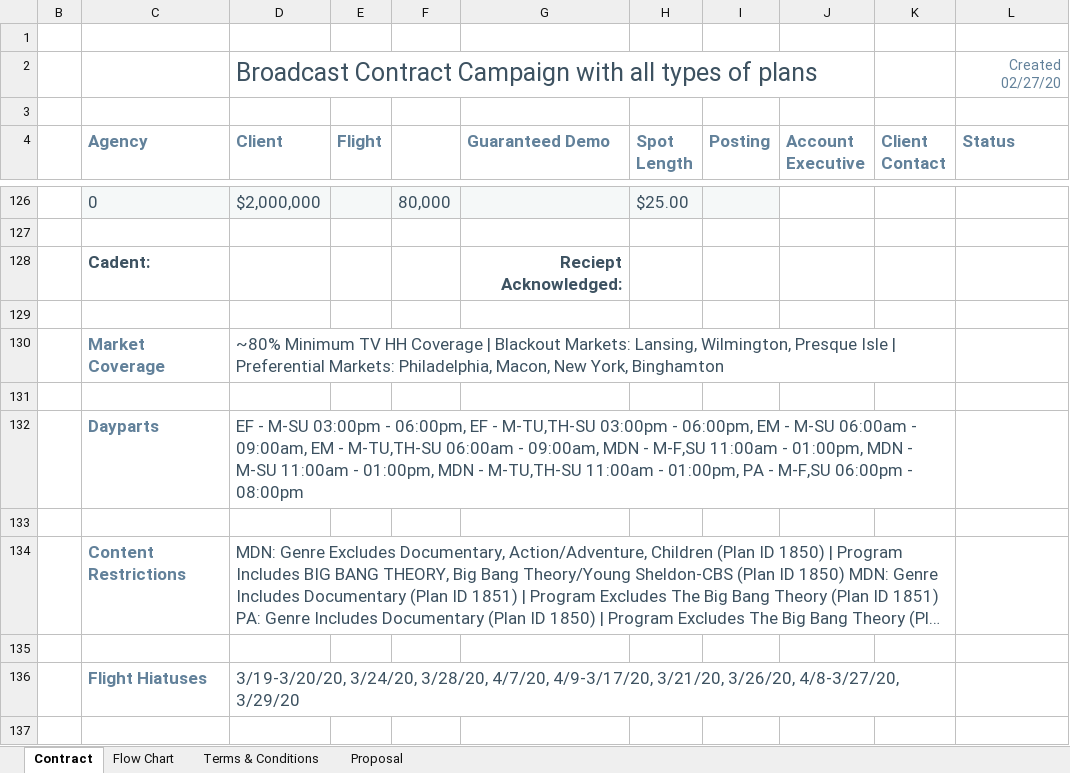
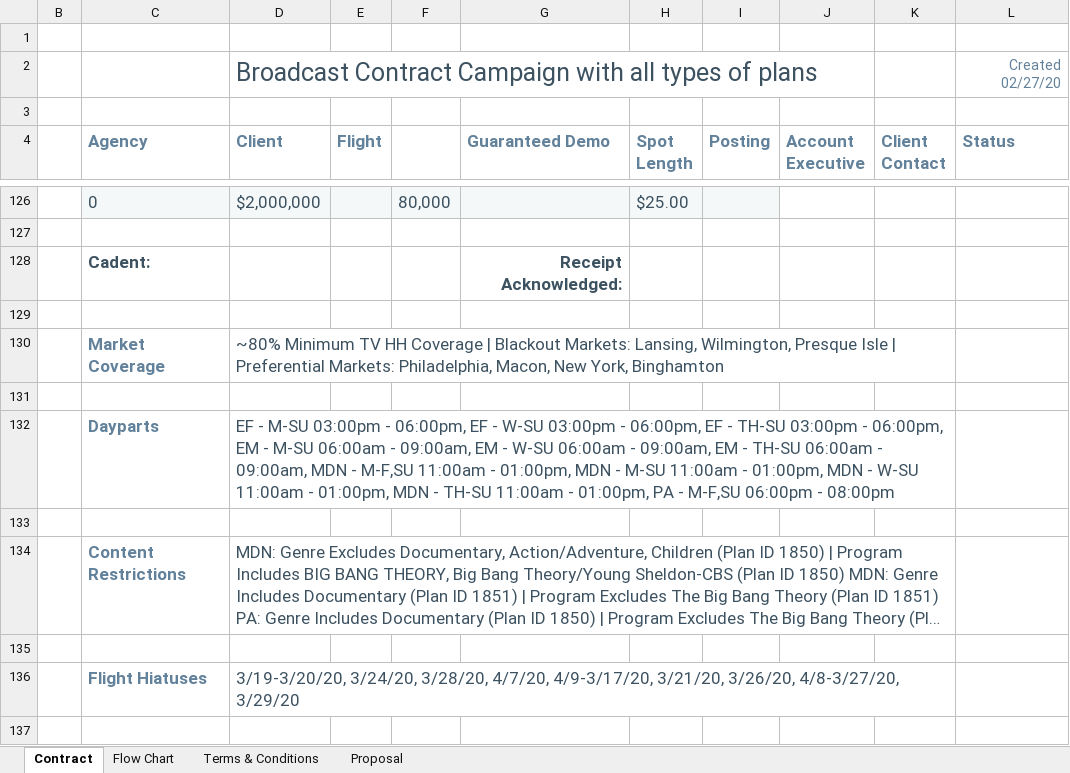
Before and after one commit to tonehanamant/Broadcast, an Excel workbook: Source/Tam/MaestroTests/SupportTests/Services.Broadcast.IntegrationTests/Files/Campaign export/CampaignExport_ContractTypeWithRestrictions.xlsx, sheet Contract, drawn as a sheet; only a part is shown, gaps mark what is left out; long unchanged cells end in …; values as stored, in another font and other column widths than the file's, no borders; charts and pictures and conditional formats not drawn; the diff names each change by its address in the sheet, - before the commit and + after, or states it on an @@ line.

```diff
--- a/Source/Tam/MaestroTests/SupportTests/Services.Broadcast.IntegrationTests/Files/Campaign export/CampaignExport_ContractTypeWithRestrictions.xlsx (sheet Contract)
+++ b/Source/Tam/MaestroTests/SupportTests/Services.Broadcast.IntegrationTests/Files/Campaign export/CampaignExport_ContractTypeWithRestrictions.xlsx (sheet Contract)
-G128 (Guaranteed Demo): Reciept Acknowledged:
+G128 (Guaranteed Demo): Receipt Acknowledged:
-D132 (Client): …EF - M-TU,TH-SU 03:00pm - 06:00pm, EM - M-SU 06:00am - 09:00am, EM - M-TU,TH-SU 06:00am - 09:00am, MDN - M-F,SU 11:00am - 01:00pm, MDN - M-SU 11:00am - 01:00pm, MDN - M-TU,TH-SU 11:00am -…
+D132 (Client): …EF - W-SU 03:00pm - 06:00pm, EF - TH-SU 03:00pm - 06:00pm, EM - M-SU 06:00am - 09:00am, EM - W-SU 06:00am - 09:00am, EM - TH-SU 06:00am - 09:00am, MDN - M-F,SU 11:00am - 01:00pm, MDN - M-SU 11:00am - 01:00pm, MDN - W-SU 11:00am - 01:00pm, MDN - TH-SU 11:00am -…
```
Also changed, not shown: sheet Proposal, sheet Flow Chart, Source/Tam/MaestroTests/SupportTests/Services.Broadcast.IntegrationTests/Files/Campaign export/CampaignExport_ContractOnlyPlans.xlsx, Source/Tam/MaestroTests/SupportTests/Services.Broadcast.IntegrationTests/Files/Campaign export/CampaignExport_PlansWith13And14Weeks.xlsx, 12 other files.
